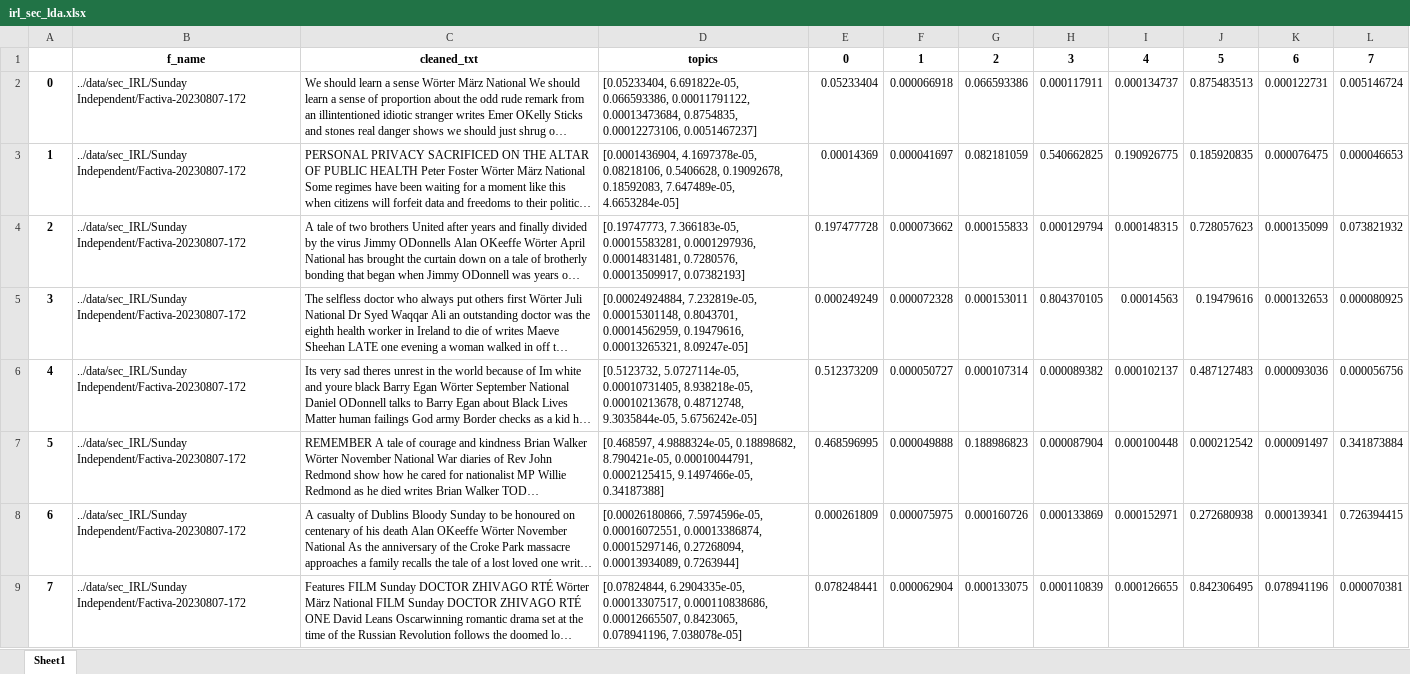
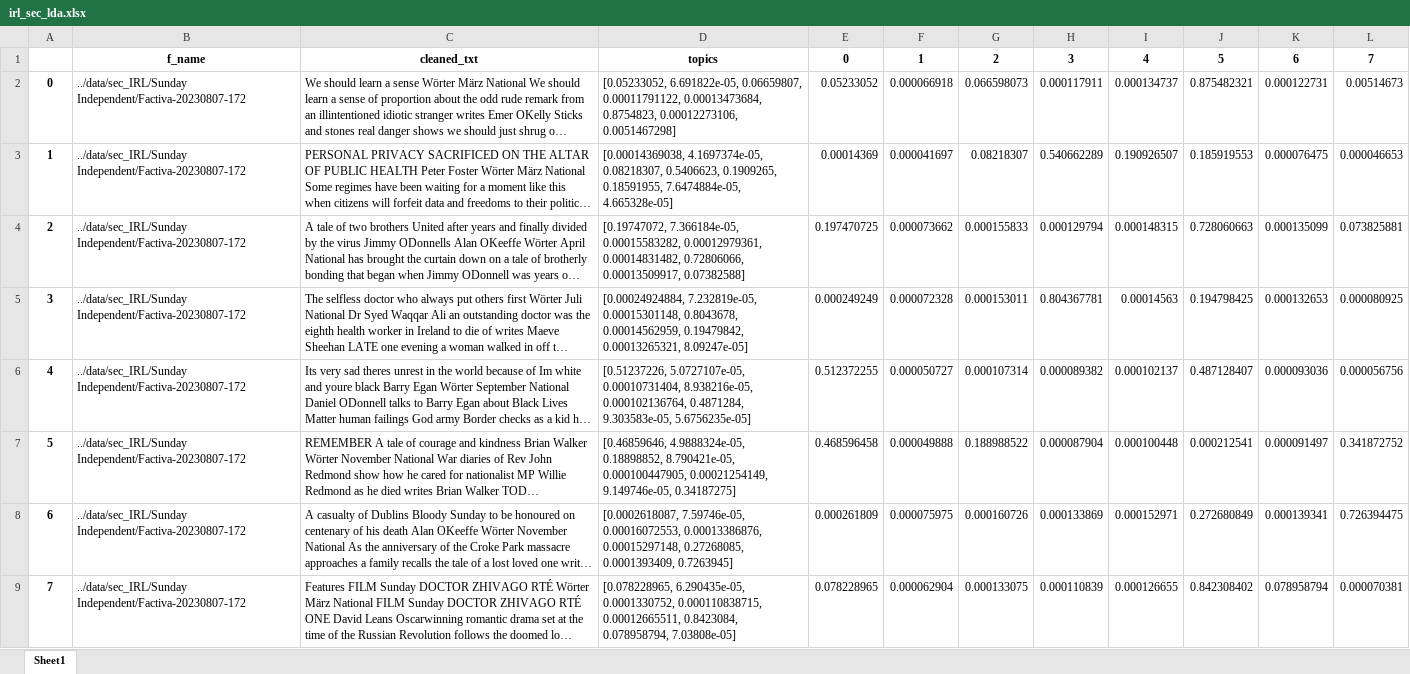
Before and after one commit to mpalinski/text-mining-covid-rel, an Excel workbook: clean/irl_sec_lda.xlsx, sheet Sheet1, drawn as a sheet; only a part is shown; long unchanged cells end in …; values as stored, in another font and other column widths than the file's, no borders; the diff covers the shown part only; the diff names each change by its address in the sheet, - before the commit and + after, or states it on an @@ line.

```diff
--- a/clean/irl_sec_lda.xlsx (sheet Sheet1)
+++ b/clean/irl_sec_lda.xlsx (sheet Sheet1)
-D2: [0.05233404, 6.691822e-05, 0.066593386, 0.00011791122, 0.00013473684, 0.8754835, 0.00012273106, 0.0051467237]
+D2: [0.05233052, 6.691822e-05, 0.06659807, 0.00011791122, 0.00013473684, 0.8754823, 0.00012273106, 0.0051467298]
-E2: 0.05233404
+E2: 0.05233052
-G2: 0.066593386
+G2: 0.066598073
-J2: 0.875483513
+J2: 0.875482321
-L2: 0.005146724
+L2: 0.00514673
-D3: [0.0001436904, 4.1697378e-05, 0.08218106, 0.5406628, 0.19092678, 0.18592083, 7.647489e-05, 4.6653284e-05]
+D3: [0.00014369038, 4.1697374e-05, 0.08218307, 0.5406623, 0.1909265, 0.18591955, 7.6474884e-05, 4.665328e-05]
-G3: 0.082181059
+G3: 0.08218307
-H3: 0.540662825
+H3: 0.540662289
-I3: 0.190926775
+I3: 0.190926507
-J3: 0.185920835
+J3: 0.185919553
-D4: [0.19747773, 7.366183e-05, 0.00015583281, 0.0001297936, 0.00014831481, 0.7280576, 0.00013509917, 0.07382193]
+D4: [0.19747072, 7.366184e-05, 0.00015583282, 0.00012979361, 0.00014831482, 0.72806066, 0.00013509917, 0.07382588]
-E4: 0.197477728
+E4: 0.197470725
-J4: 0.728057623
+J4: 0.728060663
-L4: 0.073821932
+L4: 0.073825881
-D5: …7.232819e-05, 0.00015301148, 0.8043701, 0.00014562959, 0.19479616, 0.00013265321, 8.09247e-05]
+D5: …7.232819e-05, 0.00015301148, 0.8043678, 0.00014562959, 0.19479842, 0.00013265321, 8.09247e-05]
-H5: 0.804370105
+H5: 0.804367781
-J5: 0.19479616
+J5: 0.194798425
-D6: [0.5123732, 5.0727114e-05, 0.00010731405, 8.938218e-05, 0.00010213678, 0.48712748, 9.3035844e-05, 5.6756242e-05]
+D6: [0.51237226, 5.0727107e-05, 0.00010731404, 8.938216e-05, 0.000102136764, 0.4871284, 9.303583e-05, 5.6756235e-05]
-E6: 0.512373209
+E6: 0.512372255
-J6: 0.487127483
+J6: 0.487128407
-D7: [0.468597, 4.9888324e-05, 0.18898682, 8.790421e-05, 0.00010044791, 0.0002125415, 9.1497466e-05, 0.34187388]
+D7: [0.46859646, 4.9888324e-05, 0.18898852, 8.790421e-05, 0.000100447905, 0.00021254149, 9.149746e-05, 0.34187275]
-E7: 0.468596995
+E7: 0.468596458
-G7: 0.188986823
+G7: 0.188988522
-J7: 0.000212542
+J7: 0.000212541
-L7: 0.341873884
+L7: 0.341872752
-D8: [0.00026180866, 7.5974596e-05, 0.00016072551, 0.00013386874, 0.00015297146, 0.27268094, 0.00013934089, 0.7263944]
+D8: [0.0002618087, 7.59746e-05, 0.00016072553, 0.00013386876, 0.00015297148, 0.27268085, 0.0001393409, 0.7263945]
-J8: 0.272680938
+J8: 0.272680849
-L8: 0.726394415
+L8: 0.726394475
-D9: [0.07824844, 6.2904335e-05, 0.00013307517, 0.000110838686, 0.00012665507, 0.8423065, 0.078941196, 7.038078e-05]
+D9: [0.078228965, 6.290435e-05, 0.0001330752, 0.000110838715, 0.00012665511, 0.8423084, 0.078958794, 7.03808e-05]
-E9: 0.078248441
+E9: 0.078228965
-J9: 0.842306495
+J9: 0.842308402
-K9: 0.078941196
+K9: 0.078958794
```
Also changed, not shown: 1421 edited cells elsewhere in this sheet, 4 other files.
